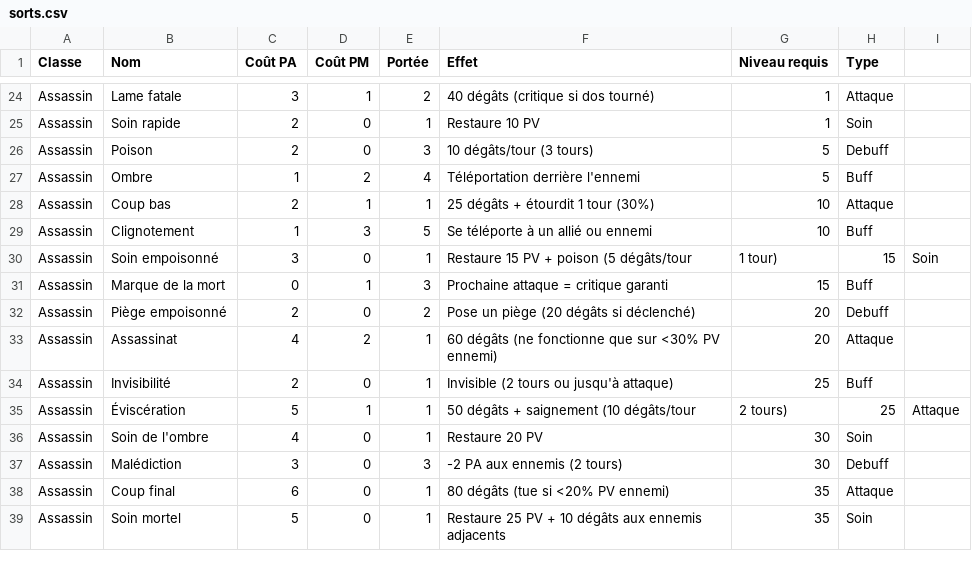
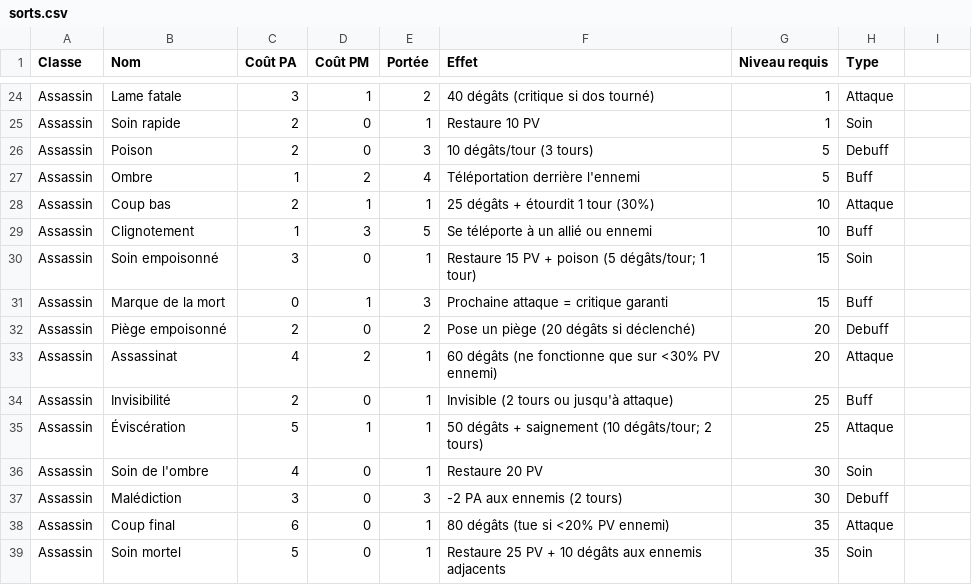
Before and after one commit to CharlieG42/Zimut, a CSV file: data/sorts.csv, drawn as a sheet; only a part is shown, gaps mark what is left out; the diff covers the shown part only.

```diff
--- a/data/sorts.csv
+++ b/data/sorts.csv
@@ -29,3 +29,3 @@ Assassin,Coup bas,2,1,1,25 dégâts + étourdit 1 tour (30%),10,Attaque
 Assassin,Clignotement,1,3,5,Se téléporte à un allié ou ennemi,10,Buff
-Assassin,Soin empoisonné,3,0,1,Restaure 15 PV + poison (5 dégâts/tour, 1 tour),15,Soin
+Assassin,Soin empoisonné,3,0,1,Restaure 15 PV + poison (5 dégâts/tour; 1 tour),15,Soin
 Assassin,Marque de la mort,0,1,3,Prochaine attaque = critique garanti,15,Buff
@@ -34,3 +34,3 @@ Assassin,Assassinat,4,2,1,60 dégâts (ne fonctionne que sur <30% PV ennemi),20,
 Assassin,Invisibilité,2,0,1,Invisible (2 tours ou jusqu'à attaque),25,Buff
-Assassin,Éviscération,5,1,1,50 dégâts + saignement (10 dégâts/tour, 2 tours),25,Attaque
+Assassin,Éviscération,5,1,1,50 dégâts + saignement (10 dégâts/tour; 2 tours),25,Attaque
 Assassin,Soin de l'ombre,4,0,1,Restaure 20 PV,30,Soin
```
Also changed, not shown: 62 edited cells elsewhere in this file, data/craft.csv, data/ennemis.csv, 2 other files.
